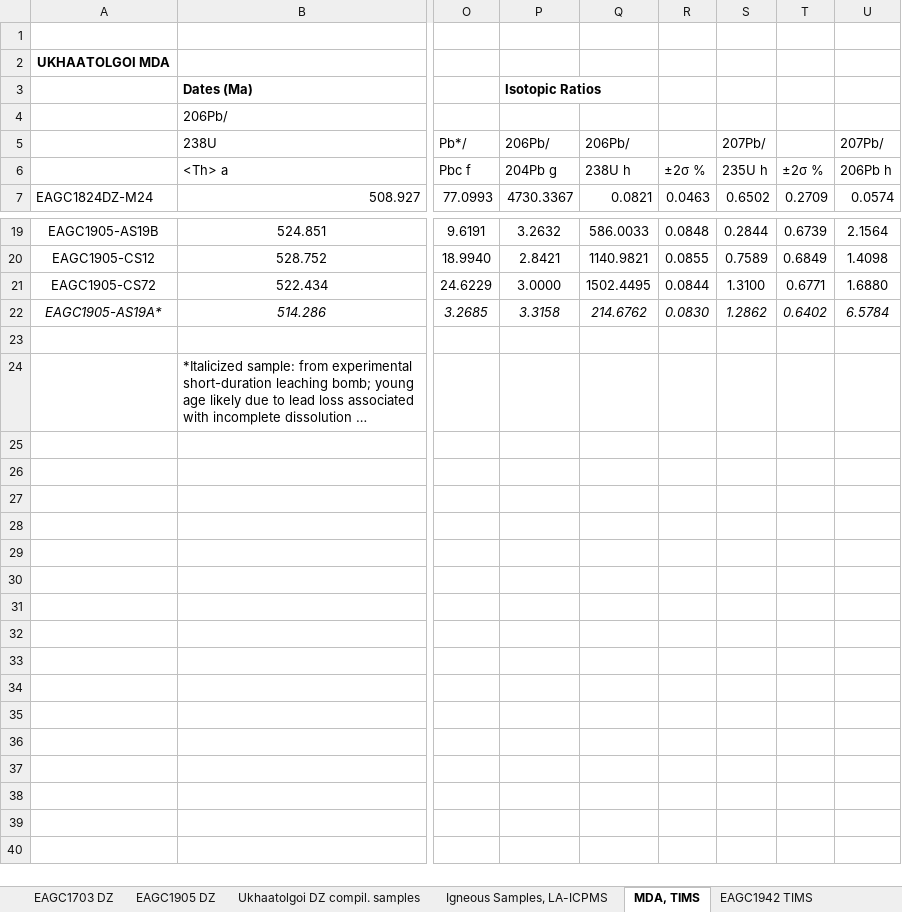
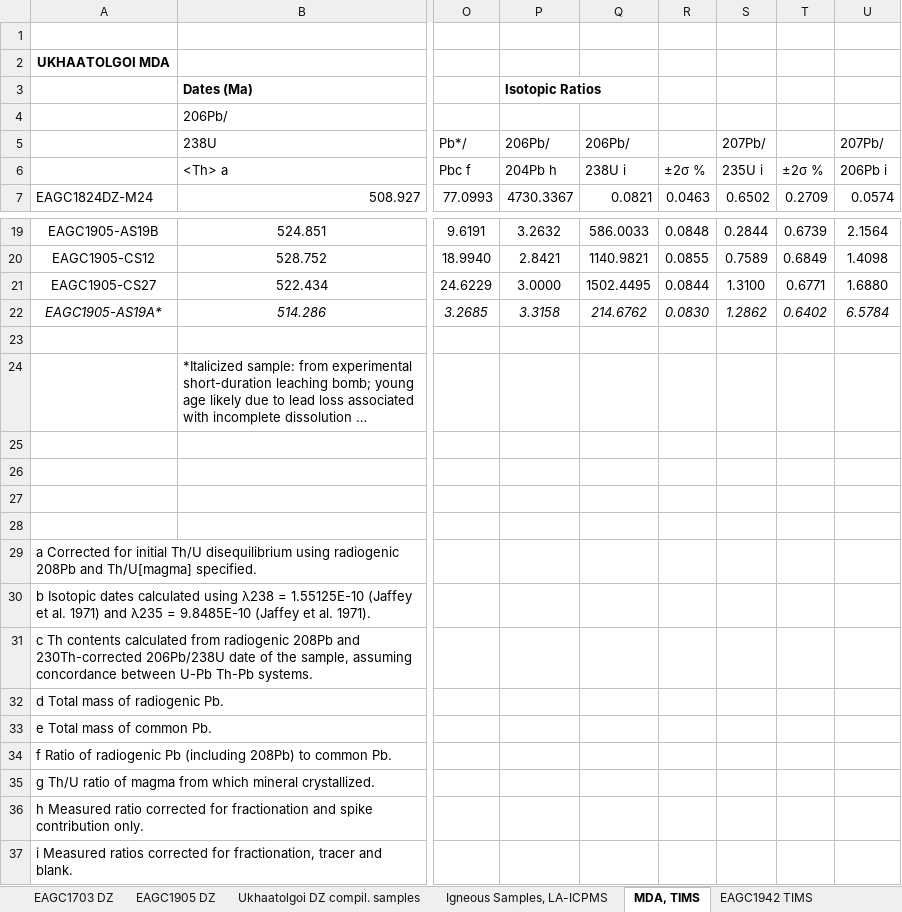
Before and after one commit to eliel-anttila/Anttila_et_al_Khuvsgul_2024, an Excel workbook: Supplementary_Information/Table_S3.xlsx, sheet MDA, TIMS, drawn as a sheet; only a part is shown, gaps mark what is left out; long unchanged cells end in …; values as stored, in another font and other column widths than the file's, no borders; rows hold the shown columns only; the diff names each change by its address in the sheet, - before the commit and + after, or states it on an @@ line.

Commit message:
Update Table_S3.xlsx

```diff
--- a/Supplementary_Information/Table_S3.xlsx (sheet MDA, TIMS)
+++ b/Supplementary_Information/Table_S3.xlsx (sheet MDA, TIMS)
-P6: 204Pb g
+P6: 204Pb h
-Q6: 238U h
+Q6: 238U i
-S6: 235U h
+S6: 235U i
-U6: 206Pb h
+U6: 206Pb i
-A21: EAGC1905-CS72
+A21: EAGC1905-CS27
+row 25: (empty)
+row 26: (empty)
+row 27: (empty)
+row 28: (empty)
+row 29: a Corrected for initial Th/U disequilibrium using radiogenic 208Pb and Th/U[magma] specified.
+row 30: b Isotopic dates calculated using λ238 = 1.55125E-10 (Jaffey et al. 1971) and λ235 = 9.8485E-10 (Jaffey et al. 1971).
+row 31: c Th contents calculated from radiogenic 208Pb and 230Th-corrected 206Pb/238U date of the sample, assuming concordance between U-Pb Th-Pb systems.
+row 32: d Total mass of radiogenic Pb.
+row 33: e Total mass of common Pb.
+row 34: f Ratio of radiogenic Pb (including 208Pb) to common Pb.
+row 35: g Th/U ratio of magma from which mineral crystallized.
+row 36: h Measured ratio corrected for fractionation and spike contribution only.
+row 37: i Measured ratios corrected for fractionation, tracer and blank.
```
Also changed, not shown: sheet EAGC1942 TIMS.
